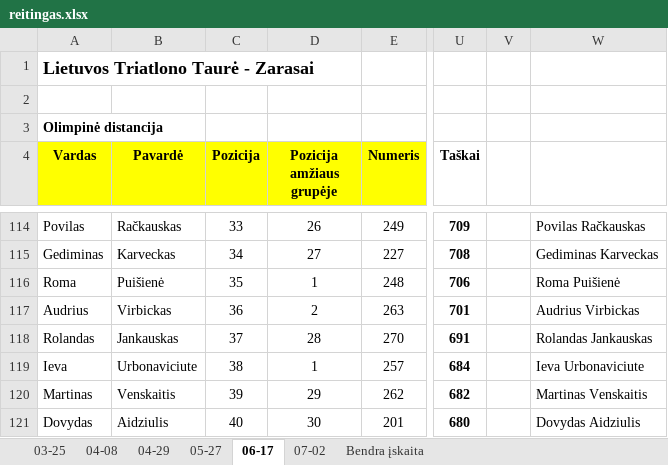
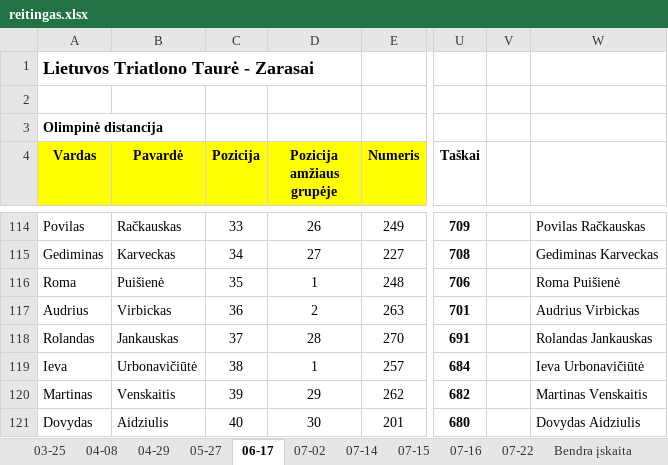
Before and after one commit to povilasb/triatlonoreitingas.lt, an Excel workbook: reitingas.xlsx, sheet 06-17, drawn as a sheet; only a part is shown, gaps mark what is left out; values as stored, in another font and other column widths than the file's, no borders; conditional formats not drawn; the diff names each change by its address in the sheet, - before the commit and + after, or states it on an @@ line.

```diff
--- a/reitingas.xlsx (sheet 06-17)
+++ b/reitingas.xlsx (sheet 06-17)
+sheet tab: 07-14
+sheet tab: 07-15
+sheet tab: 07-16
+sheet tab: 07-22
-B119 (Pavardė): Urbonaviciute
+B119 (Pavardė): Urbonavičiūtė
-W119: Ieva Urbonaviciute
+W119: Ieva Urbonavičiūtė
```
Also changed, not shown: sheet Bendra įskaita, sheet 04-29, sheet 07-02, formulas that keep their value, hidden cells, 1 other file.
